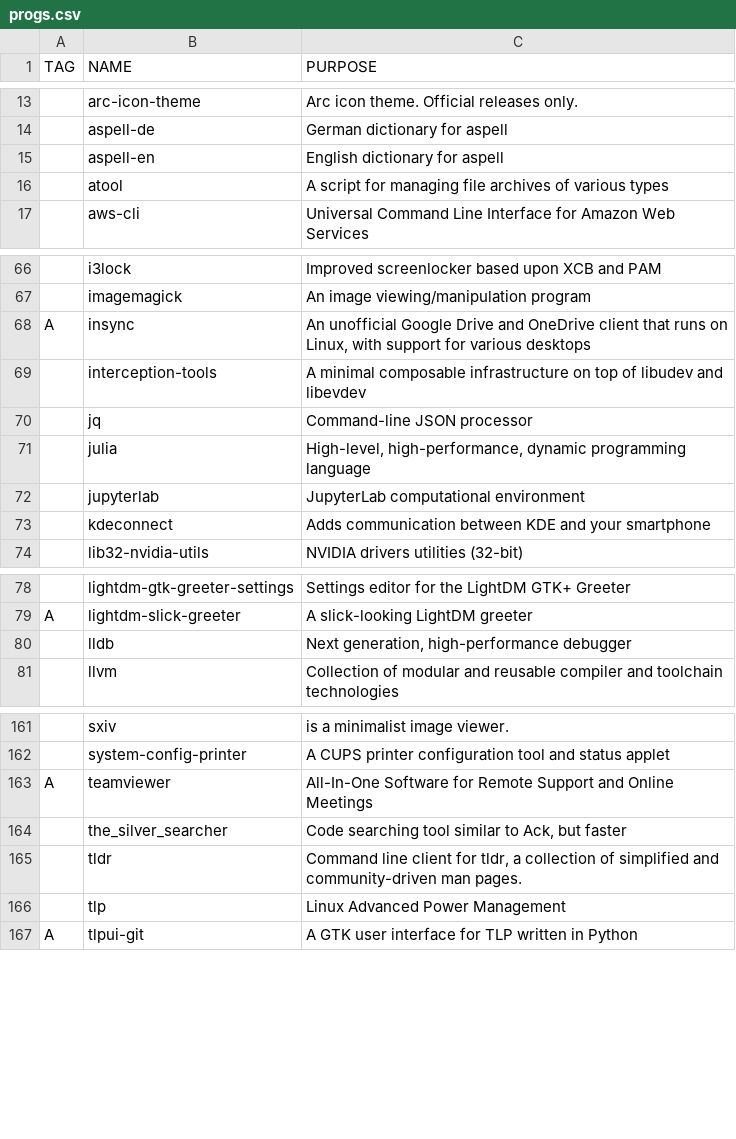
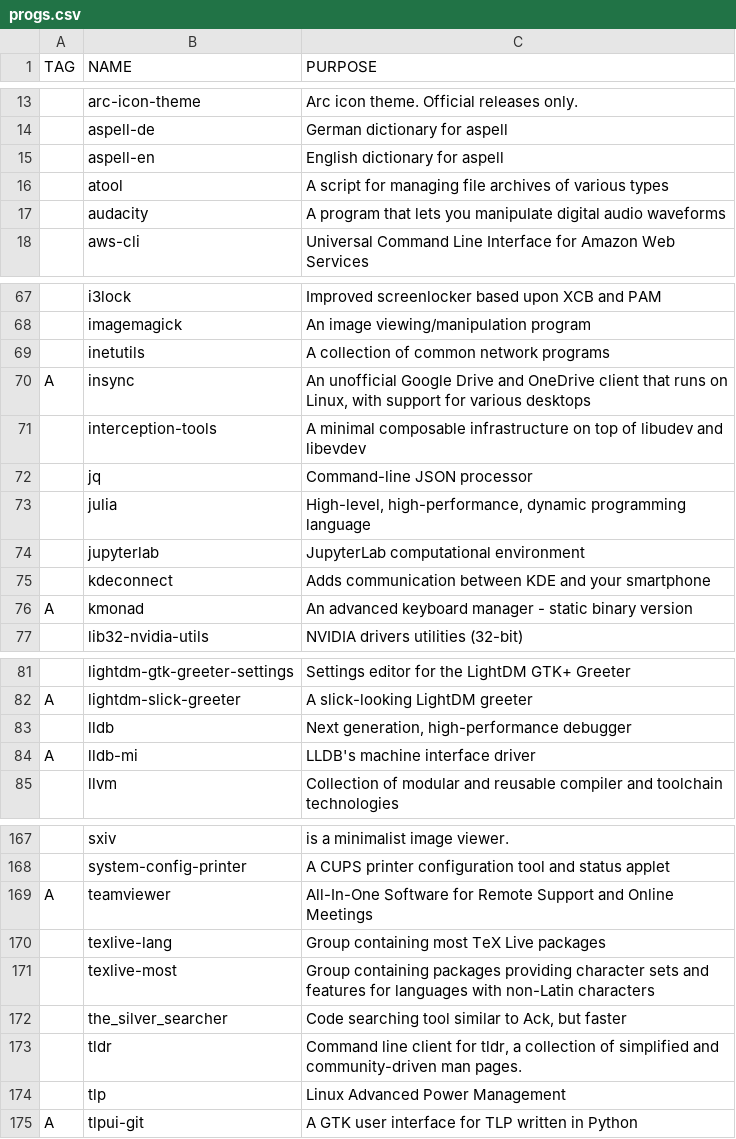
Before and after one commit to remolueoend/rayrice, a CSV file: progs.csv, drawn as a sheet; only a part is shown, gaps mark what is left out; the diff covers the shown part only; the diff names each change by its address in the sheet, - before the commit and + after, or states it on an @@ line.

```diff
--- a/progs.csv
+++ b/progs.csv
+row 17:  | audacity | A program that lets you manipulate digital audio waveforms
+row 69:  | inetutils | A collection of common network programs
+row 76: A | kmonad | An advanced keyboard manager - static binary version
+row 84: A | lldb-mi | LLDB's machine interface driver
+row 170:  | texlive-lang | Group containing most TeX Live packages
+row 171:  | texlive-most | Group containing packages providing character sets and features for languages with non-Latin characters
```
Also changed, not shown: 5 added rows elsewhere in this file, 16 other files.
